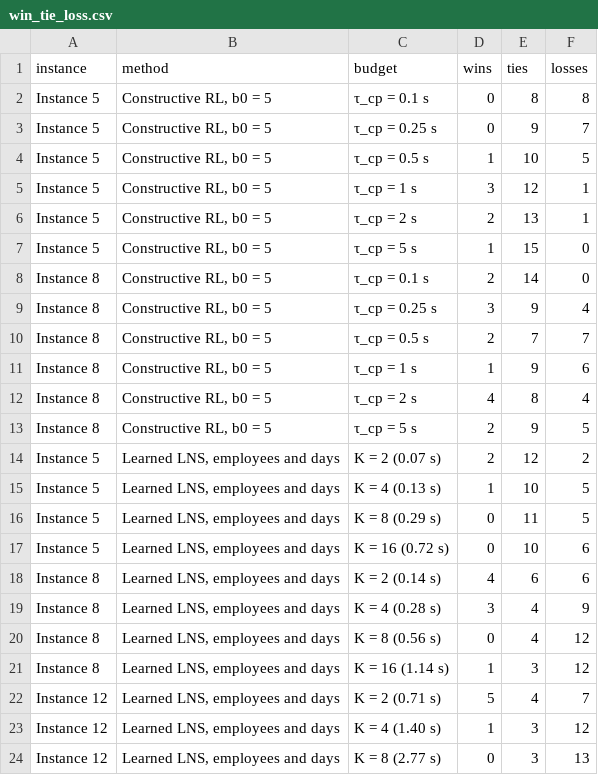
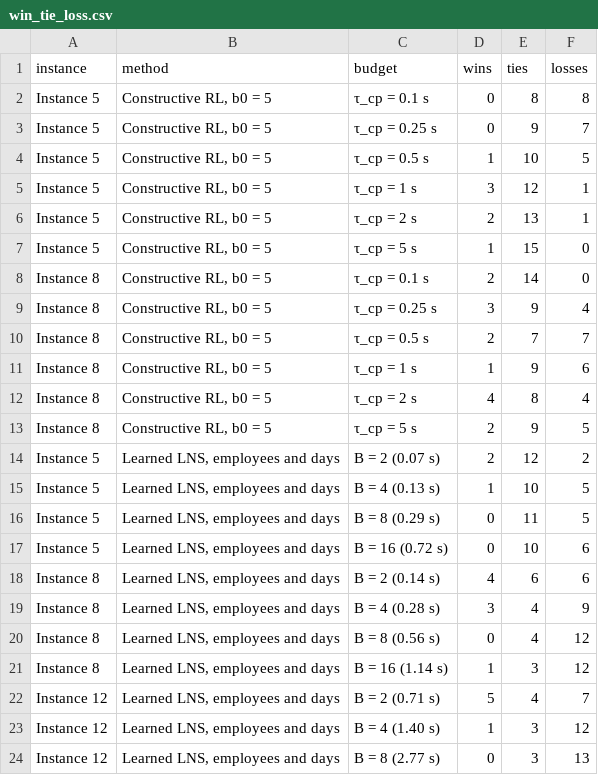
Before and after one commit to Nassos-Kokkinos/nrrp-amortized, a CSV file: results/figures/win_tie_loss.csv, drawn as a sheet.

Commit message:
Figures: rounds of the learned search written B, as in the paper

```diff
--- a/results/figures/win_tie_loss.csv
+++ b/results/figures/win_tie_loss.csv
@@ -13,12 +13,12 @@ Instance 8,"Constructive RL, b0 = 5",τ_cp = 2 s,4,8,4
 Instance 8,"Constructive RL, b0 = 5",τ_cp = 5 s,2,9,5
-Instance 5,"Learned LNS, employees and days",K = 2 (0.07 s),2,12,2
-Instance 5,"Learned LNS, employees and days",K = 4 (0.13 s),1,10,5
-Instance 5,"Learned LNS, employees and days",K = 8 (0.29 s),0,11,5
-Instance 5,"Learned LNS, employees and days",K = 16 (0.72 s),0,10,6
-Instance 8,"Learned LNS, employees and days",K = 2 (0.14 s),4,6,6
-Instance 8,"Learned LNS, employees and days",K = 4 (0.28 s),3,4,9
-Instance 8,"Learned LNS, employees and days",K = 8 (0.56 s),0,4,12
-Instance 8,"Learned LNS, employees and days",K = 16 (1.14 s),1,3,12
-Instance 12,"Learned LNS, employees and days",K = 2 (0.71 s),5,4,7
-Instance 12,"Learned LNS, employees and days",K = 4 (1.40 s),1,3,12
-Instance 12,"Learned LNS, employees and days",K = 8 (2.77 s),0,3,13
+Instance 5,"Learned LNS, employees and days",B = 2 (0.07 s),2,12,2
+Instance 5,"Learned LNS, employees and days",B = 4 (0.13 s),1,10,5
+Instance 5,"Learned LNS, employees and days",B = 8 (0.29 s),0,11,5
+Instance 5,"Learned LNS, employees and days",B = 16 (0.72 s),0,10,6
+Instance 8,"Learned LNS, employees and days",B = 2 (0.14 s),4,6,6
+Instance 8,"Learned LNS, employees and days",B = 4 (0.28 s),3,4,9
+Instance 8,"Learned LNS, employees and days",B = 8 (0.56 s),0,4,12
+Instance 8,"Learned LNS, employees and days",B = 16 (1.14 s),1,3,12
+Instance 12,"Learned LNS, employees and days",B = 2 (0.71 s),5,4,7
+Instance 12,"Learned LNS, employees and days",B = 4 (1.40 s),1,3,12
+Instance 12,"Learned LNS, employees and days",B = 8 (2.77 s),0,3,13
```
Also changed, not shown: 6 other files.
